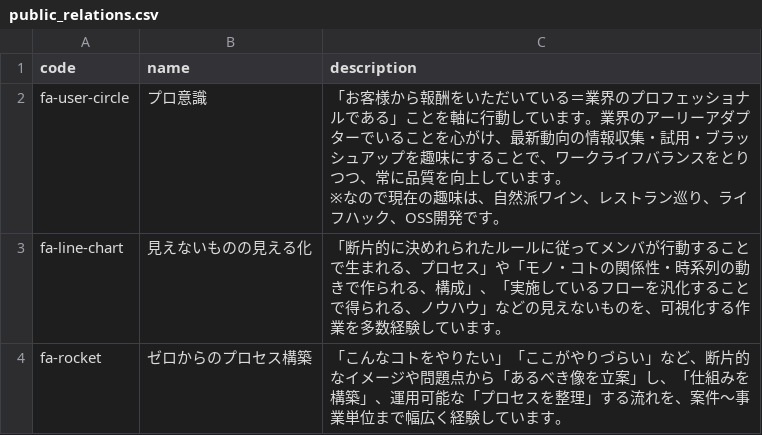
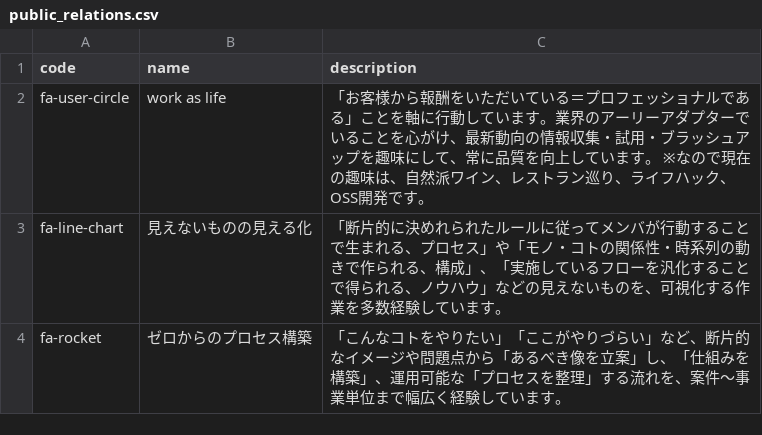
Before and after one commit to suwa-sh/profile, a CSV file: docs/data/public_relations.csv, drawn as a sheet.

```diff
--- a/docs/data/public_relations.csv
+++ b/docs/data/public_relations.csv
@@ -1,4 +1,3 @@
 code,name,description
-fa-user-circle,プロ意識,"「お客様から報酬をいただいている＝業界のプロフェッショナルである」ことを軸に行動しています。業界のアーリーアダプターでいることを心がけ、最新動向の情報収集・試用・ブラッシュアップを趣味にすることで、ワークライフバランスをとりつつ、常に品質を向上しています。
-※なので現在の趣味は、自然派ワイン、レストラン巡り、ライフハック、OSS開発です。"
+fa-user-circle,work as life,"「お客様から報酬をいただいている＝プロフェッショナルである」ことを軸に行動しています。業界のアーリーアダプターでいることを心がけ、最新動向の情報収集・試用・ブラッシュアップを趣味にして、常に品質を向上しています。 ※なので現在の趣味は、自然派ワイン、レストラン巡り、ライフハック、OSS開発です。"
 fa-line-chart,見えないものの見える化,「断片的に決めれられたルールに従ってメンバが行動することで生まれる、プロセス」や「モノ・コトの関係性・時系列の動きで作られる、構成」、「実施しているフローを汎化することで得られる、ノウハウ」などの見えないものを、可視化する作業を多数経験しています。
```
Also changed, not shown: docs/data/careers.csv, docs/data/projects.csv.
